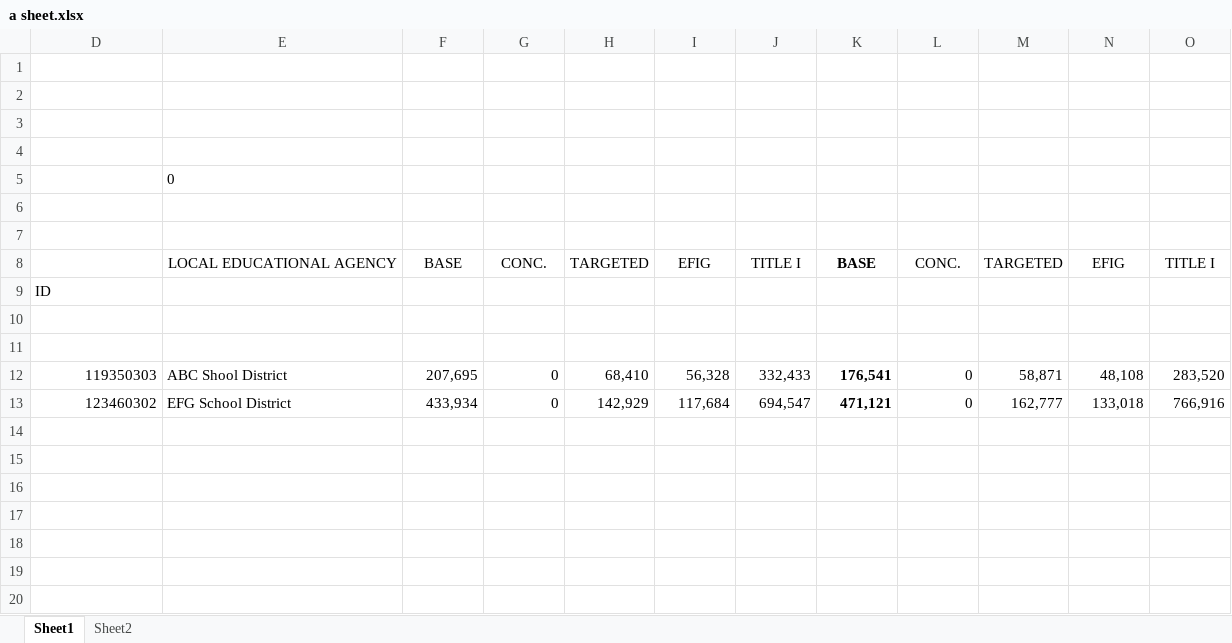
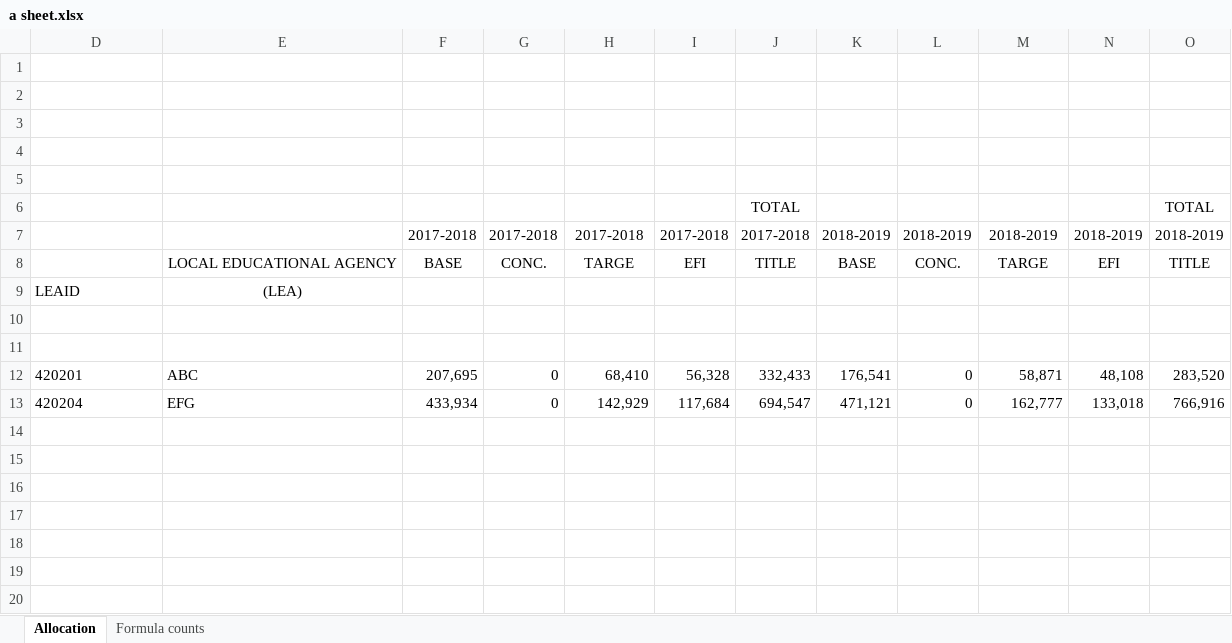
Before and after one commit to DotnetDemons/FundAllocator, an Excel workbook: AllocationCalculator/Content/Uploads/a sheet.xlsx, sheet Allocation, drawn as a sheet; only a part is shown; values as stored, in another font and other column widths than the file's, no borders; removed rows and columns are numbered as before the commit, all else as after; the diff names each change by its address in the sheet, - before the commit and + after, or states it on an @@ line.

```diff
--- a/AllocationCalculator/Content/Uploads/a sheet.xlsx (sheet Allocation)
+++ b/AllocationCalculator/Content/Uploads/a sheet.xlsx (sheet Allocation)
-sheet tab: Sheet1
+sheet tab: Allocation
-sheet tab: Sheet2
+sheet tab: Formula counts
-E5: 0
+E5: (empty)
+row 6:  |  |  |  |  |  | TOTAL |  |  |  |  | TOTAL
+row 7:  |  | 2017-2018 | 2017-2018 | 2017-2018 | 2017-2018 | 2017-2018 | 2018-2019 | 2018-2019 | 2018-2019 | 2018-2019 | 2018-2019
+row 8:  | LOCAL EDUCATIONAL AGENCY | BASE | CONC. | TARGE | EFI | TITLE | BASE | CONC. | TARGE | EFI | TITLE
+row 9: LEAID | (LEA)
-row 8:  | LOCAL EDUCATIONAL AGENCY | BASE | CONC. | TARGETED | EFIG | TITLE I | BASE | CONC. | TARGETED | EFIG | TITLE I
-row 9: ID
-row 10: (empty)
-row 11: (empty)
-D12: 119350303
+D12: 420201
-D12:D13 alignment: right
+D12:D13 alignment: left
-E12: ABC Shool District
+E12: ABC
-K12:K13 bold: on
+K12:K13 bold: off
-D13: 123460302
+D13: 420204
-E13: EFG School District
+E13: EFG
```
Also changed, not shown: sheet Formula counts, formulas that keep their value, hidden cells, AllocationCalculator/Content/Uploads/h sheet.xlsx, 2 other files.
